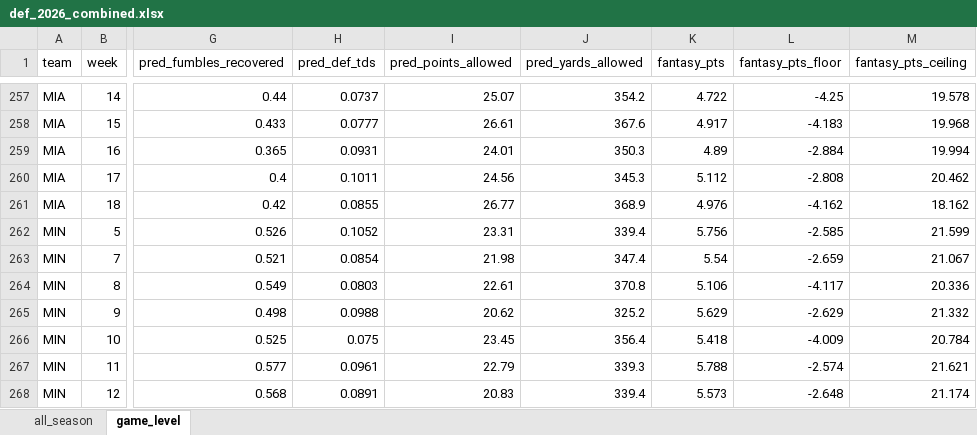
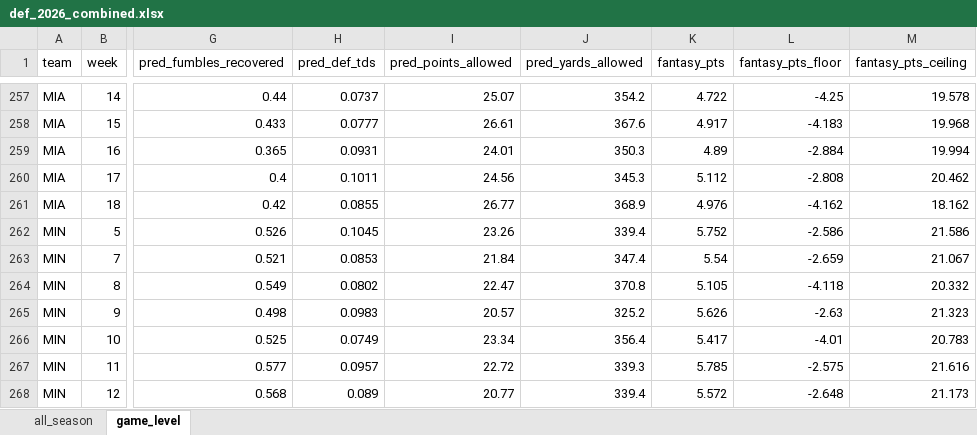
Before and after one commit to egomaniacsfantasy/lineup-lab, an Excel workbook: projections/def_2026_combined.xlsx, sheet game_level, drawn as a sheet; only a part is shown, gaps mark what is left out; values as stored, in another font and other column widths than the file's, no borders; the diff covers the shown part only; the diff names each change by its address in the sheet, - before the commit and + after, or states it on an @@ line.

Commit message:
Update projections: def_2026_combined.xlsx

```diff
--- a/projections/def_2026_combined.xlsx (sheet game_level)
+++ b/projections/def_2026_combined.xlsx (sheet game_level)
-H262 (pred_def_tds): 0.1052
+H262 (pred_def_tds): 0.1045
-I262 (pred_points_allowed): 23.31
+I262 (pred_points_allowed): 23.26
-K262 (fantasy_pts): 5.756
+K262 (fantasy_pts): 5.752
-L262 (fantasy_pts_floor): -2.585
+L262 (fantasy_pts_floor): -2.586
-M262 (fantasy_pts_ceiling): 21.599
+M262 (fantasy_pts_ceiling): 21.586
-H263 (pred_def_tds): 0.0854
+H263 (pred_def_tds): 0.0853
-I263 (pred_points_allowed): 21.98
+I263 (pred_points_allowed): 21.84
-H264 (pred_def_tds): 0.0803
+H264 (pred_def_tds): 0.0802
-I264 (pred_points_allowed): 22.61
+I264 (pred_points_allowed): 22.47
-K264 (fantasy_pts): 5.106
+K264 (fantasy_pts): 5.105
-L264 (fantasy_pts_floor): -4.117
+L264 (fantasy_pts_floor): -4.118
-M264 (fantasy_pts_ceiling): 20.336
+M264 (fantasy_pts_ceiling): 20.332
-H265 (pred_def_tds): 0.0988
+H265 (pred_def_tds): 0.0983
-I265 (pred_points_allowed): 20.62
+I265 (pred_points_allowed): 20.57
-K265 (fantasy_pts): 5.629
+K265 (fantasy_pts): 5.626
-L265 (fantasy_pts_floor): -2.629
+L265 (fantasy_pts_floor): -2.63
-M265 (fantasy_pts_ceiling): 21.332
+M265 (fantasy_pts_ceiling): 21.323
-H266 (pred_def_tds): 0.075
+H266 (pred_def_tds): 0.0749
-I266 (pred_points_allowed): 23.45
+I266 (pred_points_allowed): 23.34
-K266 (fantasy_pts): 5.418
+K266 (fantasy_pts): 5.417
-L266 (fantasy_pts_floor): -4.009
+L266 (fantasy_pts_floor): -4.01
-M266 (fantasy_pts_ceiling): 20.784
+M266 (fantasy_pts_ceiling): 20.783
-H267 (pred_def_tds): 0.0961
+H267 (pred_def_tds): 0.0957
-I267 (pred_points_allowed): 22.79
+I267 (pred_points_allowed): 22.72
-K267 (fantasy_pts): 5.788
+K267 (fantasy_pts): 5.785
-L267 (fantasy_pts_floor): -2.574
+L267 (fantasy_pts_floor): -2.575
-M267 (fantasy_pts_ceiling): 21.621
+M267 (fantasy_pts_ceiling): 21.616
-H268 (pred_def_tds): 0.0891
+H268 (pred_def_tds): 0.089
-I268 (pred_points_allowed): 20.83
+I268 (pred_points_allowed): 20.77
-K268 (fantasy_pts): 5.573
+K268 (fantasy_pts): 5.572
-M268 (fantasy_pts_ceiling): 21.174
+M268 (fantasy_pts_ceiling): 21.173
```
Also changed, not shown: 541 edited cells elsewhere in this sheet, sheet all_season.
